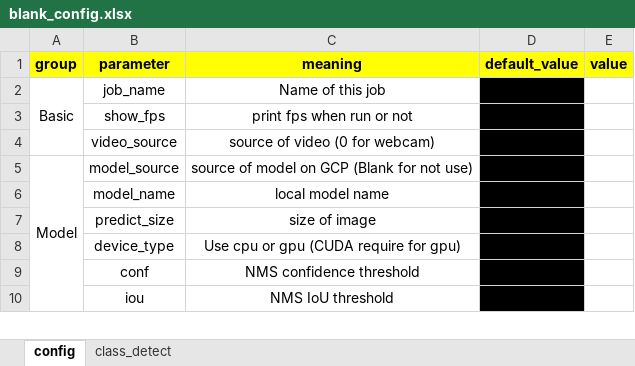
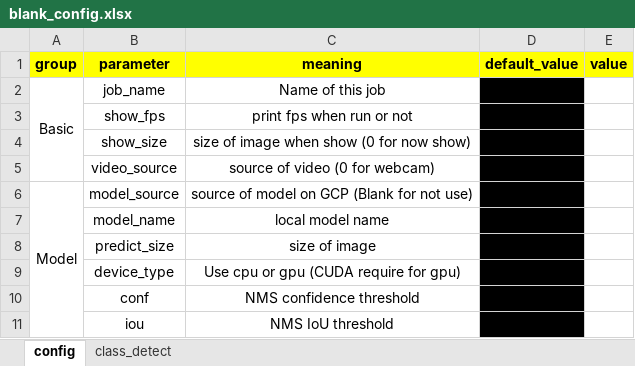
Before and after one commit to chanon-kr/yolov5_pipe, an Excel workbook: F01_config/blank_config.xlsx, sheet config, drawn as a sheet; only a part is shown; values as stored, in another font and other column widths than the file's, no borders; the diff names each change by its address in the sheet, - before the commit and + after, or states it on an @@ line.

Commit message:
Add config show_size

```diff
--- a/F01_config/blank_config.xlsx (sheet config)
+++ b/F01_config/blank_config.xlsx (sheet config)
+row 4:  | show_size | size of image when show (0 for now show) | 0.5
```
